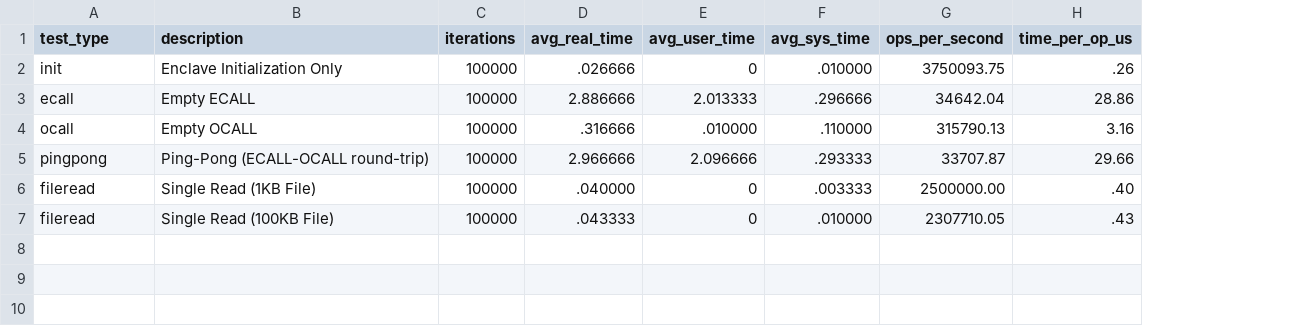
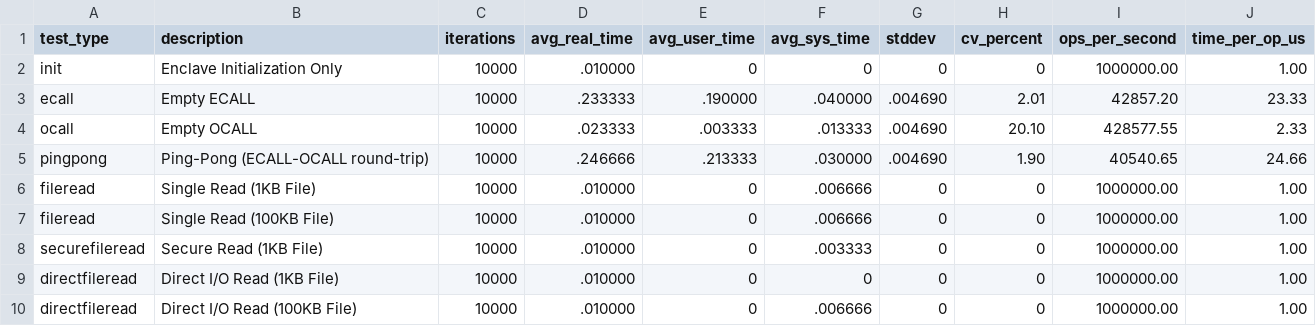
Before and after one commit to M21121/SGX-Benchmarking, a CSV file: benchmark_results.csv, drawn as a sheet; addresses are those after the commit; the diff names each change by its address in the sheet, - before the commit and + after, or states it on an @@ line.

```diff
--- a/benchmark_results.csv
+++ b/benchmark_results.csv
+column G (stddev), rows 2-7: 0 | .004690 | .004690 | .004690 | 0 | 0
+column H (cv_percent), rows 2-7: 0 | 2.01 | 20.10 | 1.90 | 0 | 0
-C2:C7 (iterations): 100000
+C2:C7 (iterations): 10000
-D2 (avg_real_time): .026666
+D2 (avg_real_time): .010000
-F2 (avg_sys_time): .010000
+F2 (avg_sys_time): 0
-I2 (ops_per_second): 3750093.75
+I2 (ops_per_second): 1000000.00
-J2 (time_per_op_us): .26
+J2 (time_per_op_us): 1.00
-D3 (avg_real_time): 2.886666
+D3 (avg_real_time): .233333
-E3 (avg_user_time): 2.013333
+E3 (avg_user_time): .190000
-F3 (avg_sys_time): .296666
+F3 (avg_sys_time): .040000
-I3 (ops_per_second): 34642.04
+I3 (ops_per_second): 42857.20
-J3 (time_per_op_us): 28.86
+J3 (time_per_op_us): 23.33
-D4 (avg_real_time): .316666
+D4 (avg_real_time): .023333
-E4 (avg_user_time): .010000
+E4 (avg_user_time): .003333
-F4 (avg_sys_time): .110000
+F4 (avg_sys_time): .013333
-I4 (ops_per_second): 315790.13
+I4 (ops_per_second): 428577.55
-J4 (time_per_op_us): 3.16
+J4 (time_per_op_us): 2.33
-D5 (avg_real_time): 2.966666
+D5 (avg_real_time): .246666
-E5 (avg_user_time): 2.096666
+E5 (avg_user_time): .213333
-F5 (avg_sys_time): .293333
+F5 (avg_sys_time): .030000
-I5 (ops_per_second): 33707.87
+I5 (ops_per_second): 40540.65
-J5 (time_per_op_us): 29.66
+J5 (time_per_op_us): 24.66
-D6 (avg_real_time): .040000
+D6 (avg_real_time): .010000
-F6 (avg_sys_time): .003333
+F6 (avg_sys_time): .006666
-I6 (ops_per_second): 2500000.00
+I6 (ops_per_second): 1000000.00
-J6 (time_per_op_us): .40
+J6 (time_per_op_us): 1.00
-D7 (avg_real_time): .043333
+D7 (avg_real_time): .010000
-F7 (avg_sys_time): .010000
+F7 (avg_sys_time): .006666
-I7 (ops_per_second): 2307710.05
+I7 (ops_per_second): 1000000.00
-J7 (time_per_op_us): .43
+J7 (time_per_op_us): 1.00
+row 8: securefileread | Secure Read (1KB File) | 10000 | .010000 | 0 | .003333 | 0 | 0 | 1000000.00 | 1.00
+row 9: directfileread | Direct I/O Read (1KB File) | 10000 | .010000 | 0 | 0 | 0 | 0 | 1000000.00 | 1.00
+row 10: directfileread | Direct I/O Read (100KB File) | 10000 | .010000 | 0 | .006666 | 0 | 0 | 1000000.00 | 1.00
```
Also changed, not shown: 10 other files.
